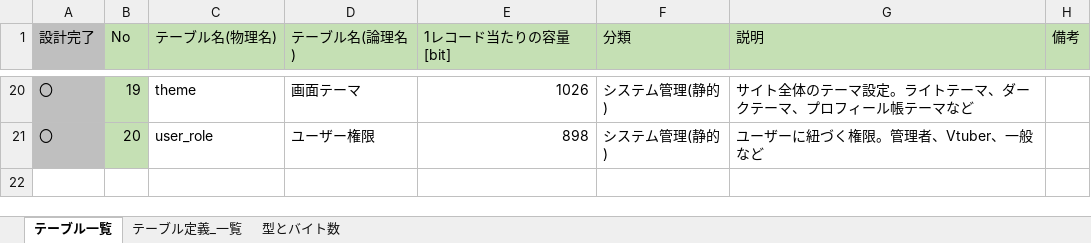
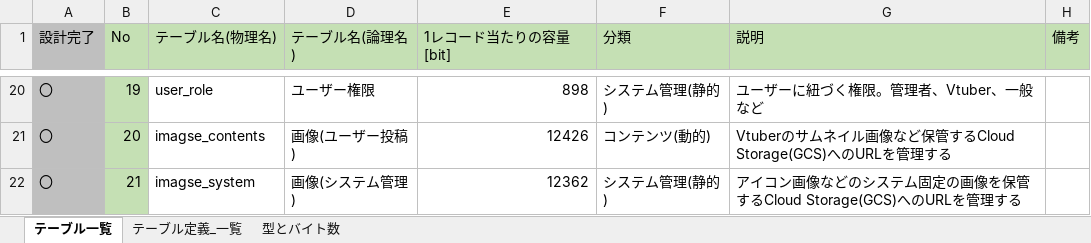
Before and after one commit to Soranoana/VtuberMeikan, an Excel workbook: .design/DB/DB設計たたき台.xlsx, sheet テーブル一覧, drawn as a sheet; only a part is shown, gaps mark what is left out; values as stored, in another font and other column widths than the file's, no borders; the diff covers the shown part only; the diff names each change by its address in the sheet, - before the commit and + after, or states it on an @@ line.

Commit message:
DB設計仕掛中
・SNSアイコンテーブルとログインサービステーブルを統合
・画像管理テーブルを2件追加（システム管理とユーザー投稿）
・いくつかのカラムの定義を追加

```diff
--- a/.design/DB/DB設計たたき台.xlsx (sheet テーブル一覧)
+++ b/.design/DB/DB設計たたき台.xlsx (sheet テーブル一覧)
-C20 (テーブル名(物理名)): theme
+C20 (テーブル名(物理名)): user_role
-D20 (テーブル名(論理名)): 画面テーマ
+D20 (テーブル名(論理名)): ユーザー権限
-E20 (1レコード当たりの容量[bit]): 1026
+E20 (1レコード当たりの容量[bit]): 898
-G20 (説明): サイト全体のテーマ設定。ライトテーマ、ダークテーマ、プロフィール帳テーマなど
+G20 (説明): ユーザーに紐づく権限。管理者、Vtuber、一般など
-C21 (テーブル名(物理名)): user_role
+C21 (テーブル名(物理名)): imagse_contents
-D21 (テーブル名(論理名)): ユーザー権限
+D21 (テーブル名(論理名)): 画像(ユーザー投稿)
-E21 (1レコード当たりの容量[bit]): 898
+E21 (1レコード当たりの容量[bit]): 12426
-F21 (分類): システム管理(静的)
+F21 (分類): コンテンツ(動的)
-G21 (説明): ユーザーに紐づく権限。管理者、Vtuber、一般など
+G21 (説明): Vtuberのサムネイル画像など保管するCloud Storage(GCS)へのURLを管理する
+row 22: 〇 | 21 | imagse_system | 画像(システム管理) | 12362 | システム管理(静的) | アイコン画像などのシステム固定の画像を保管するCloud Storage(GCS)へのURLを管理する
```
Also changed, not shown: 68 edited cells elsewhere in this sheet, sheet テーブル定義_一覧, formulas that keep their value.
